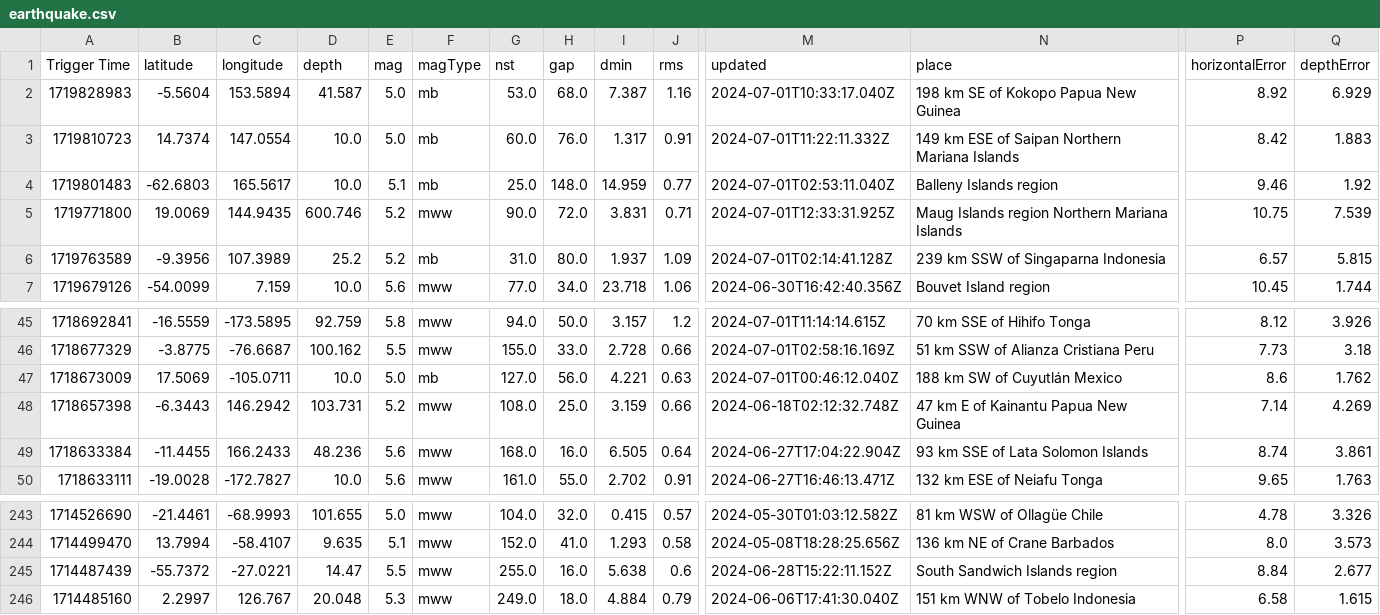
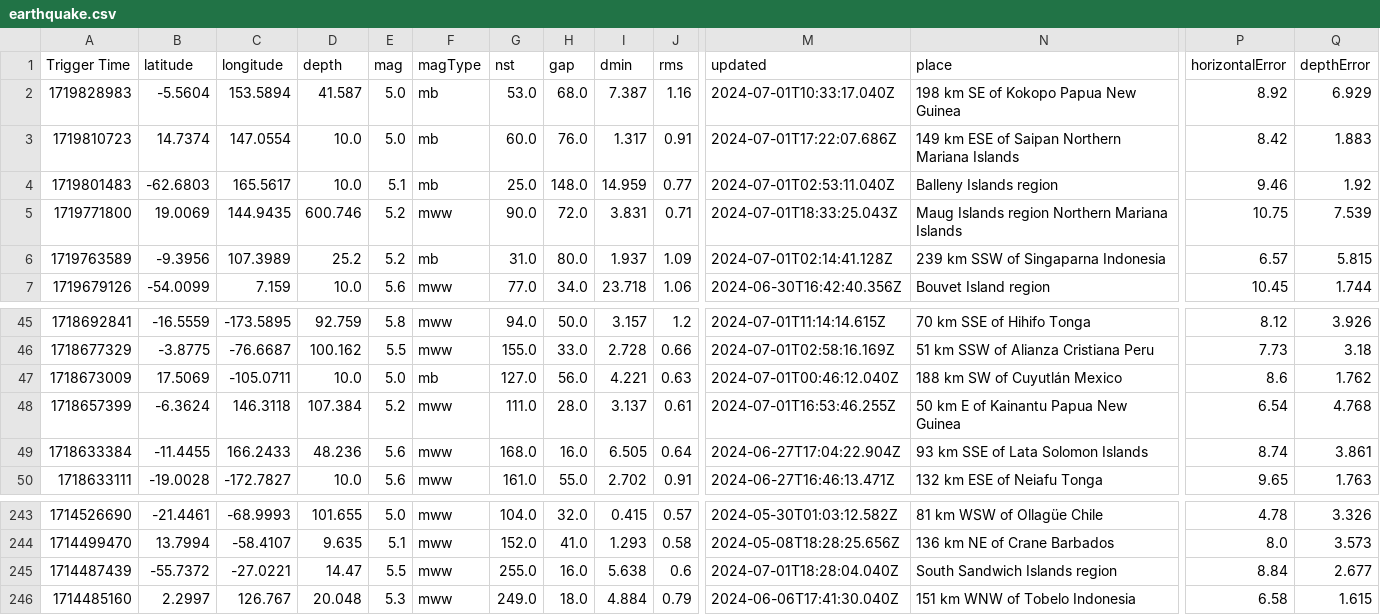
Before and after one commit to WebValley2024/catalogue-data-ingestion, a CSV file: earthquake.csv, drawn as a sheet; only a part is shown, gaps mark what is left out; the diff names each change by its address in the sheet, - before the commit and + after, or states it on an @@ line.

```diff
--- a/earthquake.csv
+++ b/earthquake.csv
-M3 (updated): 2024-07-01T11:22:11.332Z
+M3 (updated): 2024-07-01T17:22:07.686Z
-M5 (updated): 2024-07-01T12:33:31.925Z
+M5 (updated): 2024-07-01T18:33:25.043Z
-A48 (Trigger Time): 1718657398
+A48 (Trigger Time): 1718657399
-B48 (latitude): -6.3443
+B48 (latitude): -6.3624
-C48 (longitude): 146.2942
+C48 (longitude): 146.3118
-D48 (depth): 103.731
+D48 (depth): 107.384
-G48 (nst): 108.0
+G48 (nst): 111.0
-H48 (gap): 25.0
+H48 (gap): 28.0
-I48 (dmin): 3.159
+I48 (dmin): 3.137
-J48 (rms): 0.66
+J48 (rms): 0.61
-M48 (updated): 2024-06-18T02:12:32.748Z
+M48 (updated): 2024-07-01T16:53:46.255Z
-N48 (place): 47 km E of Kainantu Papua New Guinea
+N48 (place): 50 km E of Kainantu Papua New Guinea
-P48 (horizontalError): 7.14
+P48 (horizontalError): 6.54
-Q48 (depthError): 4.269
+Q48 (depthError): 4.768
-M245 (updated): 2024-06-28T15:22:11.152Z
+M245 (updated): 2024-07-01T18:28:04.040Z
```
Also changed, not shown: eq.csv, integral.csv, 7 other files.
